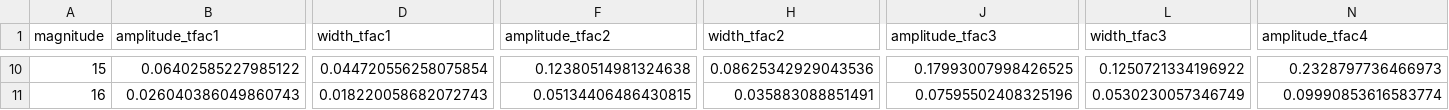
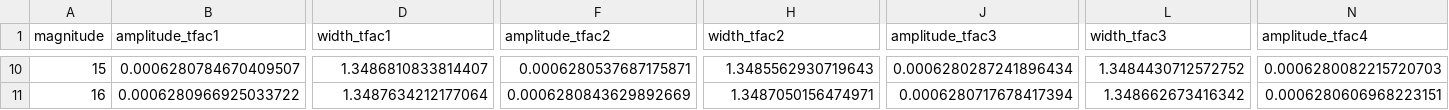
Before and after one commit to usiam/Summer-2021_HIRAX, a CSV file: data/output/amplitude_vmag_config3.csv, drawn as a sheet; only a part is shown, gaps mark what is left out; the diff covers the shown part only; the diff names each change by its address in the sheet, - before the commit and + after, or states it on an @@ line.

```diff
--- a/data/output/amplitude_vmag_config3.csv
+++ b/data/output/amplitude_vmag_config3.csv
-B10 (amplitude_tfac1): 0.06402585227985122
+B10 (amplitude_tfac1): 0.0006280784670409507
-D10 (width_tfac1): 0.044720556258075854
+D10 (width_tfac1): 1.3486810833814407
-F10 (amplitude_tfac2): 0.12380514981324638
+F10 (amplitude_tfac2): 0.0006280537687175871
-H10 (width_tfac2): 0.08625342929043536
+H10 (width_tfac2): 1.3485562930719643
-J10 (amplitude_tfac3): 0.17993007998426525
+J10 (amplitude_tfac3): 0.0006280287241896434
-L10 (width_tfac3): 0.1250721334196922
+L10 (width_tfac3): 1.3484430712572752
-N10 (amplitude_tfac4): 0.2328797736466973
+N10 (amplitude_tfac4): 0.0006280082215720703
-B11 (amplitude_tfac1): 0.026040386049860743
+B11 (amplitude_tfac1): 0.0006280966925033722
-D11 (width_tfac1): 0.018220058682072743
+D11 (width_tfac1): 1.3487634212177064
-F11 (amplitude_tfac2): 0.05134406486430815
+F11 (amplitude_tfac2): 0.0006280843629892669
-H11 (width_tfac2): 0.035883088851491
+H11 (width_tfac2): 1.3487050156474971
-J11 (amplitude_tfac3): 0.07595502408325196
+J11 (amplitude_tfac3): 0.0006280717678417394
-L11 (width_tfac3): 0.0530230057346749
+L11 (width_tfac3): 1.348662673416342
-N11 (amplitude_tfac4): 0.09990853616583774
+N11 (amplitude_tfac4): 0.0006280606968223151
```
Also changed, not shown: 66 edited cells elsewhere in this file, data/output/amplitude_vmag_config1.csv, data/output/amplitude_vmag_config2.csv, 3 other files.
